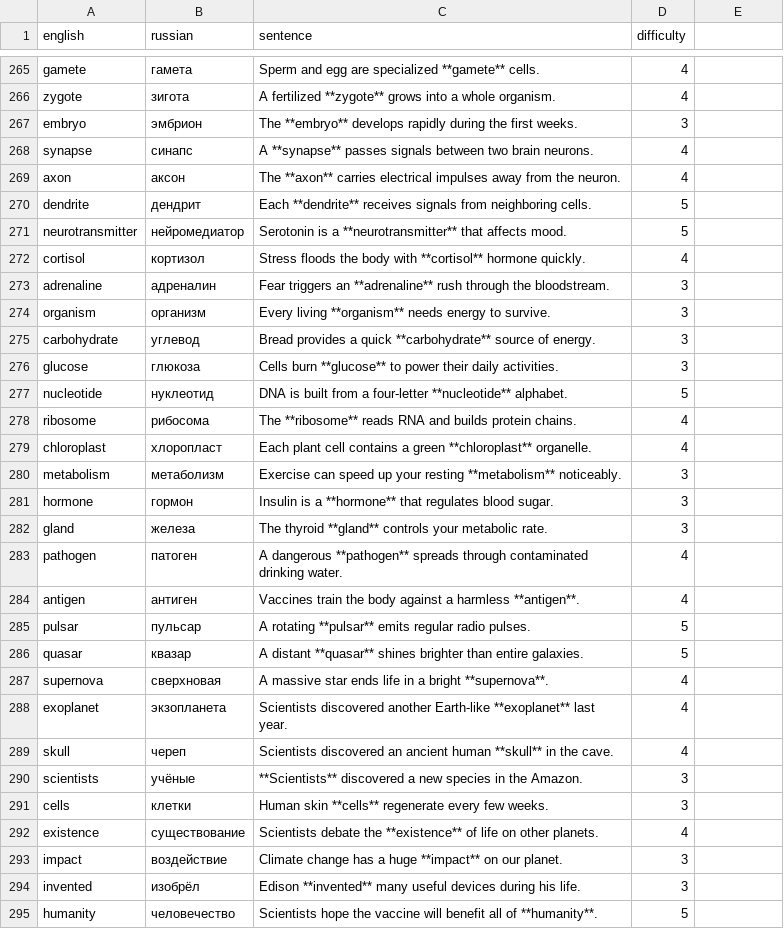
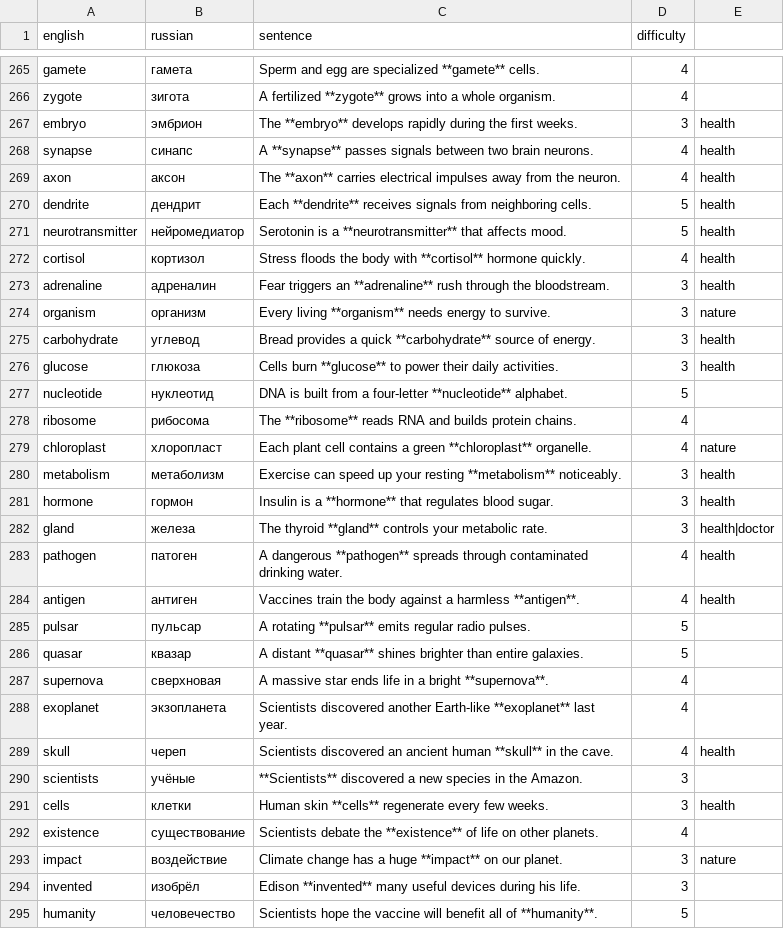
Before and after one commit to emorozoff/WordPunk, a CSV file: data/raw/science.csv, drawn as a sheet; only a part is shown, gaps mark what is left out; the diff covers the shown part only.

```diff
--- a/data/raw/science.csv
+++ b/data/raw/science.csv
@@ -266,20 +266,20 @@ gamete,гамета,Sperm and egg are specialized **gamete** cells.,4
 zygote,зигота,A fertilized **zygote** grows into a whole organism.,4
-embryo,эмбрион,The **embryo** develops rapidly during the first weeks.,3
-synapse,синапс,A **synapse** passes signals between two brain neurons.,4
-axon,аксон,The **axon** carries electrical impulses away from the neuron.,4
-dendrite,дендрит,Each **dendrite** receives signals from neighboring cells.,5
-neurotransmitter,нейромедиатор,Serotonin is a **neurotransmitter** that affects mood.,5
-cortisol,кортизол,Stress floods the body with **cortisol** hormone quickly.,4
-adrenaline,адреналин,Fear triggers an **adrenaline** rush through the bloodstream.,3
-organism,организм,Every living **organism** needs energy to survive.,3
-carbohydrate,углевод,Bread provides a quick **carbohydrate** source of energy.,3
-glucose,глюкоза,Cells burn **glucose** to power their daily activities.,3
+embryo,эмбрион,The **embryo** develops rapidly during the first weeks.,3,health
+synapse,синапс,A **synapse** passes signals between two brain neurons.,4,health
+axon,аксон,The **axon** carries electrical impulses away from the neuron.,4,health
+dendrite,дендрит,Each **dendrite** receives signals from neighboring cells.,5,health
+neurotransmitter,нейромедиатор,Serotonin is a **neurotransmitter** that affects mood.,5,health
+cortisol,кортизол,Stress floods the body with **cortisol** hormone quickly.,4,health
+adrenaline,адреналин,Fear triggers an **adrenaline** rush through the bloodstream.,3,health
+organism,организм,Every living **organism** needs energy to survive.,3,nature
+carbohydrate,углевод,Bread provides a quick **carbohydrate** source of energy.,3,health
+glucose,глюкоза,Cells burn **glucose** to power their daily activities.,3,health
 nucleotide,нуклеотид,DNA is built from a four-letter **nucleotide** alphabet.,5
 ribosome,рибосома,The **ribosome** reads RNA and builds protein chains.,4
-chloroplast,хлоропласт,Each plant cell contains a green **chloroplast** organelle.,4
-metabolism,метаболизм,Exercise can speed up your resting **metabolism** noticeably.,3
-hormone,гормон,Insulin is a **hormone** that regulates blood sugar.,3
-gland,железа,The thyroid **gland** controls your metabolic rate.,3
-pathogen,патоген,A dangerous **pathogen** spreads through contaminated drinking water.,4
-antigen,антиген,Vaccines train the body against a harmless **antigen**.,4
+chloroplast,хлоропласт,Each plant cell contains a green **chloroplast** organelle.,4,nature
+metabolism,метаболизм,Exercise can speed up your resting **metabolism** noticeably.,3,health
+hormone,гормон,Insulin is a **hormone** that regulates blood sugar.,3,health
+gland,железа,The thyroid **gland** controls your metabolic rate.,3,health|doctor
+pathogen,патоген,A dangerous **pathogen** spreads through contaminated drinking water.,4,health
+antigen,антиген,Vaccines train the body against a harmless **antigen**.,4,health
 pulsar,пульсар,A rotating **pulsar** emits regular radio pulses.,5
@@ -288,7 +288,7 @@ supernova,сверхновая,A massive star ends life in a bright **supernova*
 exoplanet,экзопланета,Scientists discovered another Earth-like **exoplanet** last year.,4
-skull,череп,Scientists discovered an ancient human **skull** in the cave.,4
+skull,череп,Scientists discovered an ancient human **skull** in the cave.,4,health
 scientists,учёные,**Scientists** discovered a new species in the Amazon.,3
-cells,клетки,Human skin **cells** regenerate every few weeks.,3
+cells,клетки,Human skin **cells** regenerate every few weeks.,3,health
 existence,существование,Scientists debate the **existence** of life on other planets.,4
-impact,воздействие,Climate change has a huge **impact** on our planet.,3
+impact,воздействие,Climate change has a huge **impact** on our planet.,3,nature
 invented,изобрёл,Edison **invented** many useful devices during his life.,3
```
Also changed, not shown: 81 edited cells elsewhere in this file, data/raw/airport.csv, data/raw/doctor.csv, 20 other files.
